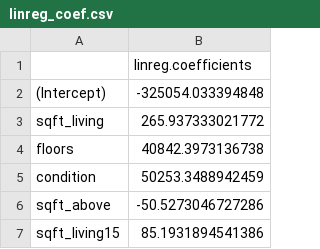
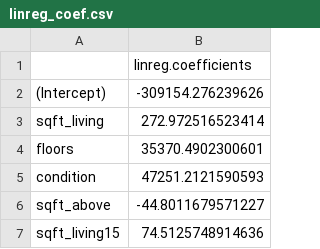
Before and after one commit to justarandomnameduh/R_stats, a CSV file: linreg_coef.csv, drawn as a sheet.

```diff
--- a/linreg_coef.csv
+++ b/linreg_coef.csv
@@ -1,7 +1,7 @@
 "","linreg.coefficients"
-"(Intercept)",-325054.033394848
-"sqft_living",265.937333021772
-"floors",40842.3973136738
-"condition",50253.3488942459
-"sqft_above",-50.5273046727286
-"sqft_living15",85.1931894541386
+"(Intercept)",-309154.276239626
+"sqft_living",272.972516523414
+"floors",35370.4902300601
+"condition",47251.2121590593
+"sqft_above",-44.8011679571227
+"sqft_living15",74.5125748914636
```
Also changed, not shown: 6 other files.
